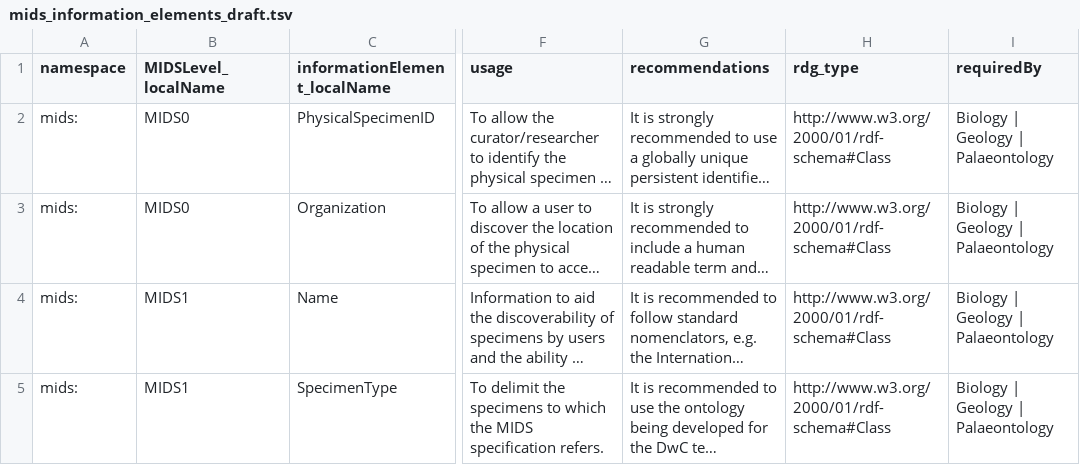
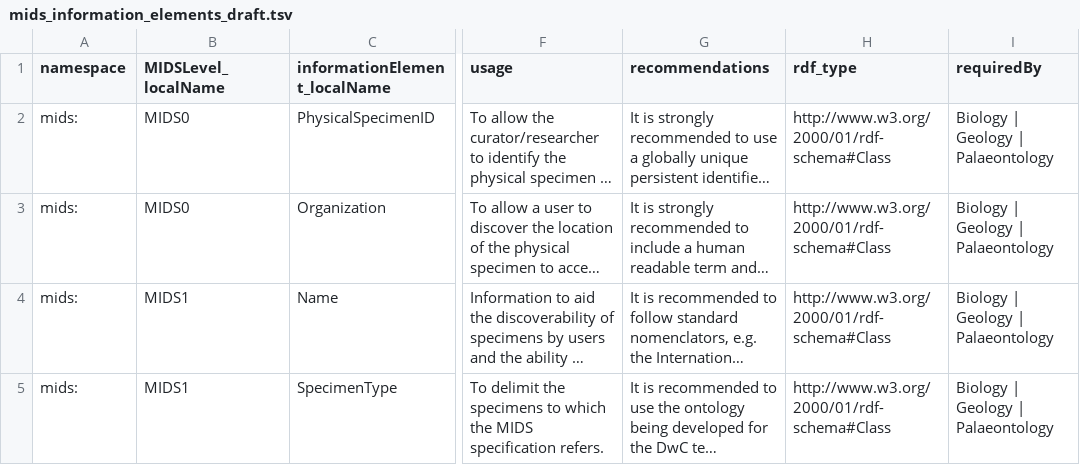
Before and after one commit to tdwg/mids, a TSV file: source/terms/information_elements/mids_information_elements_draft.tsv, drawn as a sheet; only a part is shown, gaps mark what is left out; long unchanged cells end in …; the diff names each change by its address in the sheet, - before the commit and + after, or states it on an @@ line.

Commit message:
Update mids_information_elements_draft.tsv

```diff
--- a/source/terms/information_elements/mids_information_elements_draft.tsv
+++ b/source/terms/information_elements/mids_information_elements_draft.tsv
-H1: rdg_type
+H1: rdf_type
```
